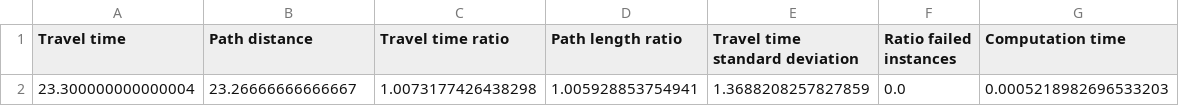
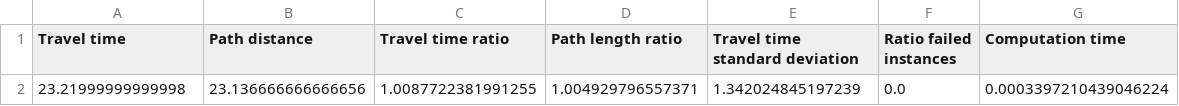
Before and after one commit to stellawessels/agentbased, a CSV file: statistics_files/plot_data/plot_data-env1-n_agents3-Prioritized.csv, drawn as a sheet.

```diff
--- a/statistics_files/plot_data/plot_data-env1-n_agents3-Prioritized.csv
+++ b/statistics_files/plot_data/plot_data-env1-n_agents3-Prioritized.csv
@@ -1,2 +1,2 @@
 Travel time,Path distance,Travel time ratio,Path length ratio,Travel time standard deviation,Ratio failed instances,Computation time
-23.300000000000004,23.26666666666667,1.0073177426438298,1.005928853754941,1.3688208257827859,0.0,0.0005218982696533203
+23.21999999999998,23.136666666666656,1.0087722381991255,1.004929796557371,1.342024845197239,0.0,0.0003397210439046224
```
Also changed, not shown: statistics_files/plot_data/plot_data-env1-n_agents3-CBS.csv, 11 other files.
